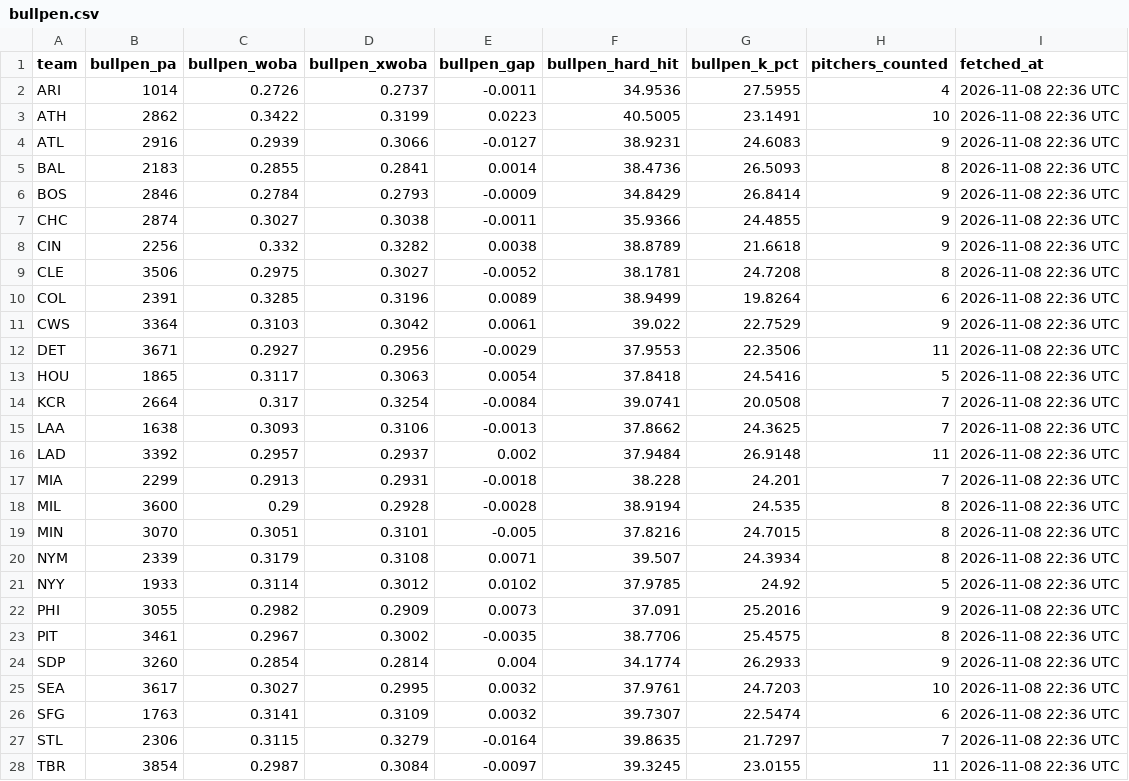
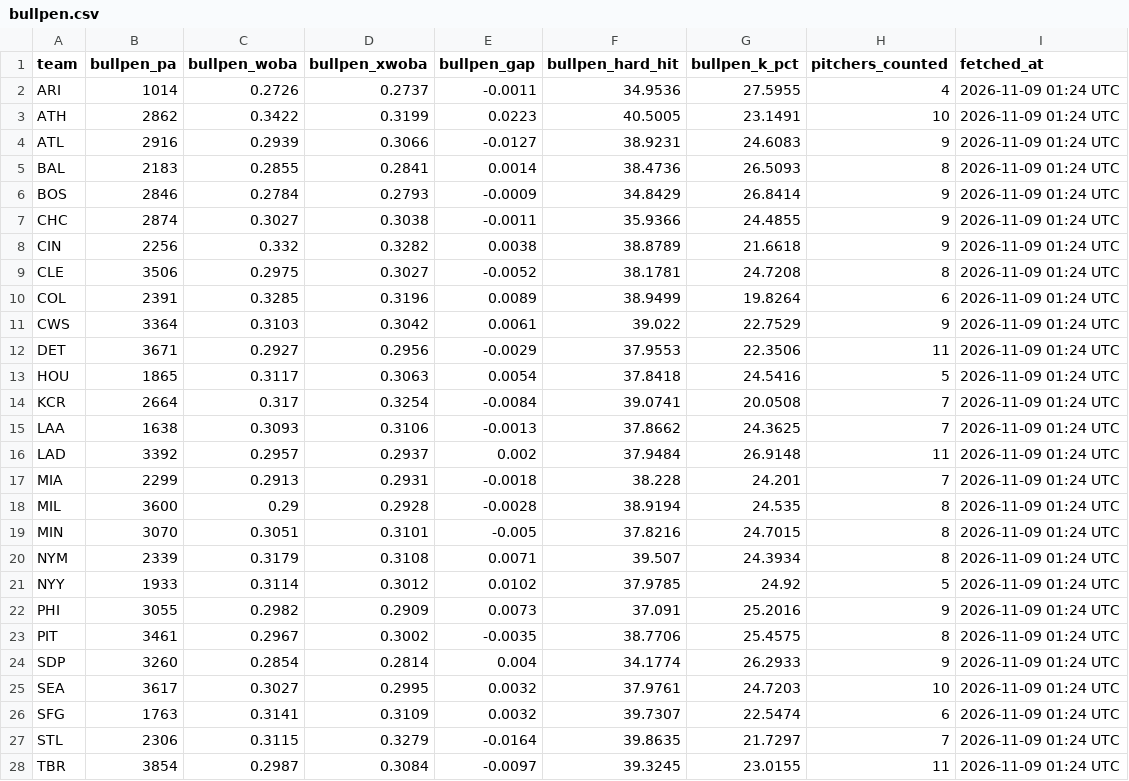
Before and after one commit to johnnydoe314/mlb-data, a CSV file: data/bullpen.csv, drawn as a sheet; only a part is shown; the diff covers the shown part only.

Commit message:
Daily data 2026-11-09 01:24 UTC

```diff
--- a/data/bullpen.csv
+++ b/data/bullpen.csv
@@ -1,28 +1,28 @@
 "team","bullpen_pa","bullpen_woba","bullpen_xwoba","bullpen_gap","bullpen_hard_hit","bullpen_k_pct","pitchers_counted","fetched_at"
-"ARI","1014","0.2726","0.2737","-0.0011","34.9536","27.5955","4","2026-11-08 22:36 UTC"
-"ATH","2862","0.3422","0.3199","0.0223","40.5005","23.1491","10","2026-11-08 22:36 UTC"
-"ATL","2916","0.2939","0.3066","-0.0127","38.9231","24.6083","9","2026-11-08 22:36 UTC"
-"BAL","2183","0.2855","0.2841","0.0014","38.4736","26.5093","8","2026-11-08 22:36 UTC"
-"BOS","2846","0.2784","0.2793","-0.0009","34.8429","26.8414","9","2026-11-08 22:36 UTC"
-"CHC","2874","0.3027","0.3038","-0.0011","35.9366","24.4855","9","2026-11-08 22:36 UTC"
-"CIN","2256","0.332","0.3282","0.0038","38.8789","21.6618","9","2026-11-08 22:36 UTC"
-"CLE","3506","0.2975","0.3027","-0.0052","38.1781","24.7208","8","2026-11-08 22:36 UTC"
-"COL","2391","0.3285","0.3196","0.0089","38.9499","19.8264","6","2026-11-08 22:36 UTC"
-"CWS","3364","0.3103","0.3042","0.0061","39.022","22.7529","9","2026-11-08 22:36 UTC"
-"DET","3671","0.2927","0.2956","-0.0029","37.9553","22.3506","11","2026-11-08 22:36 UTC"
-"HOU","1865","0.3117","0.3063","0.0054","37.8418","24.5416","5","2026-11-08 22:36 UTC"
-"KCR","2664","0.317","0.3254","-0.0084","39.0741","20.0508","7","2026-11-08 22:36 UTC"
-"LAA","1638","0.3093","0.3106","-0.0013","37.8662","24.3625","7","2026-11-08 22:36 UTC"
-"LAD","3392","0.2957","0.2937","0.002","37.9484","26.9148","11","2026-11-08 22:36 UTC"
-"MIA","2299","0.2913","0.2931","-0.0018","38.228","24.201","7","2026-11-08 22:36 UTC"
-"MIL","3600","0.29","0.2928","-0.0028","38.9194","24.535","8","2026-11-08 22:36 UTC"
-"MIN","3070","0.3051","0.3101","-0.005","37.8216","24.7015","8","2026-11-08 22:36 UTC"
-"NYM","2339","0.3179","0.3108","0.0071","39.507","24.3934","8","2026-11-08 22:36 UTC"
-"NYY","1933","0.3114","0.3012","0.0102","37.9785","24.92","5","2026-11-08 22:36 UTC"
-"PHI","3055","0.2982","0.2909","0.0073","37.091","25.2016","9","2026-11-08 22:36 UTC"
-"PIT","3461","0.2967","0.3002","-0.0035","38.7706","25.4575","8","2026-11-08 22:36 UTC"
-"SDP","3260","0.2854","0.2814","0.004","34.1774","26.2933","9","2026-11-08 22:36 UTC"
-"SEA","3617","0.3027","0.2995","0.0032","37.9761","24.7203","10","2026-11-08 22:36 UTC"
-"SFG","1763","0.3141","0.3109","0.0032","39.7307","22.5474","6","2026-11-08 22:36 UTC"
-"STL","2306","0.3115","0.3279","-0.0164","39.8635","21.7297","7","2026-11-08 22:36 UTC"
-"TBR","3854","0.2987","0.3084","-0.0097","39.3245","23.0155","11","2026-11-08 22:36 UTC"
+"ARI","1014","0.2726","0.2737","-0.0011","34.9536","27.5955","4","2026-11-09 01:24 UTC"
+"ATH","2862","0.3422","0.3199","0.0223","40.5005","23.1491","10","2026-11-09 01:24 UTC"
+"ATL","2916","0.2939","0.3066","-0.0127","38.9231","24.6083","9","2026-11-09 01:24 UTC"
+"BAL","2183","0.2855","0.2841","0.0014","38.4736","26.5093","8","2026-11-09 01:24 UTC"
+"BOS","2846","0.2784","0.2793","-0.0009","34.8429","26.8414","9","2026-11-09 01:24 UTC"
+"CHC","2874","0.3027","0.3038","-0.0011","35.9366","24.4855","9","2026-11-09 01:24 UTC"
+"CIN","2256","0.332","0.3282","0.0038","38.8789","21.6618","9","2026-11-09 01:24 UTC"
+"CLE","3506","0.2975","0.3027","-0.0052","38.1781","24.7208","8","2026-11-09 01:24 UTC"
+"COL","2391","0.3285","0.3196","0.0089","38.9499","19.8264","6","2026-11-09 01:24 UTC"
+"CWS","3364","0.3103","0.3042","0.0061","39.022","22.7529","9","2026-11-09 01:24 UTC"
+"DET","3671","0.2927","0.2956","-0.0029","37.9553","22.3506","11","2026-11-09 01:24 UTC"
+"HOU","1865","0.3117","0.3063","0.0054","37.8418","24.5416","5","2026-11-09 01:24 UTC"
+"KCR","2664","0.317","0.3254","-0.0084","39.0741","20.0508","7","2026-11-09 01:24 UTC"
+"LAA","1638","0.3093","0.3106","-0.0013","37.8662","24.3625","7","2026-11-09 01:24 UTC"
+"LAD","3392","0.2957","0.2937","0.002","37.9484","26.9148","11","2026-11-09 01:24 UTC"
+"MIA","2299","0.2913","0.2931","-0.0018","38.228","24.201","7","2026-11-09 01:24 UTC"
+"MIL","3600","0.29","0.2928","-0.0028","38.9194","24.535","8","2026-11-09 01:24 UTC"
+"MIN","3070","0.3051","0.3101","-0.005","37.8216","24.7015","8","2026-11-09 01:24 UTC"
+"NYM","2339","0.3179","0.3108","0.0071","39.507","24.3934","8","2026-11-09 01:24 UTC"
+"NYY","1933","0.3114","0.3012","0.0102","37.9785","24.92","5","2026-11-09 01:24 UTC"
+"PHI","3055","0.2982","0.2909","0.0073","37.091","25.2016","9","2026-11-09 01:24 UTC"
+"PIT","3461","0.2967","0.3002","-0.0035","38.7706","25.4575","8","2026-11-09 01:24 UTC"
+"SDP","3260","0.2854","0.2814","0.004","34.1774","26.2933","9","2026-11-09 01:24 UTC"
+"SEA","3617","0.3027","0.2995","0.0032","37.9761","24.7203","10","2026-11-09 01:24 UTC"
+"SFG","1763","0.3141","0.3109","0.0032","39.7307","22.5474","6","2026-11-09 01:24 UTC"
+"STL","2306","0.3115","0.3279","-0.0164","39.8635","21.7297","7","2026-11-09 01:24 UTC"
+"TBR","3854","0.2987","0.3084","-0.0097","39.3245","23.0155","11","2026-11-09 01:24 UTC"
```
Also changed, not shown: 3 edited cells elsewhere in this file, 1 other file.
